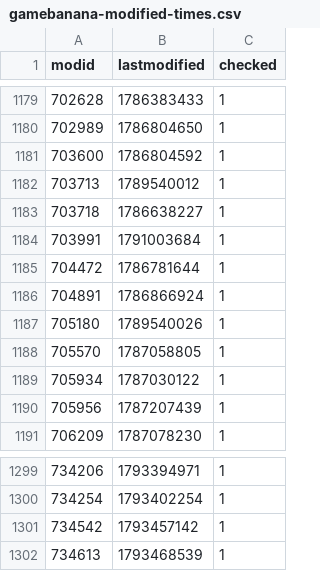
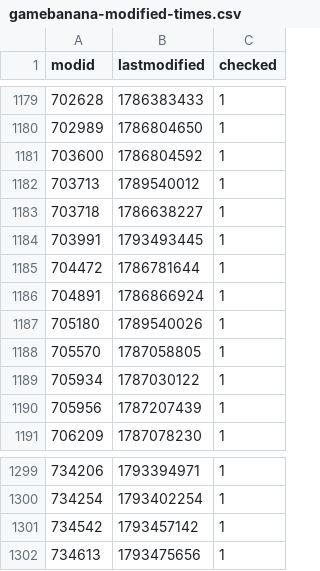
Before and after one commit to srcwr/maps-cstrike, a CSV file: downloader-state/gamebanana-modified-times.csv, drawn as a sheet; only a part is shown, gaps mark what is left out.

```diff
--- a/downloader-state/gamebanana-modified-times.csv
+++ b/downloader-state/gamebanana-modified-times.csv
@@ -1183,3 +1183,3 @@ modid,lastmodified,checked
 703718,1786638227,1
-703991,1791003684,1
+703991,1793493445,1
 704472,1786781644,1
@@ -1301,2 +1301,2 @@ modid,lastmodified,checked
 734542,1793457142,1
-734613,1793468539,1
+734613,1793475656,1
```
Also changed, not shown: recently_added.csv, unprocessed/gamebanana-x-automatic.csv, 1 other file.
